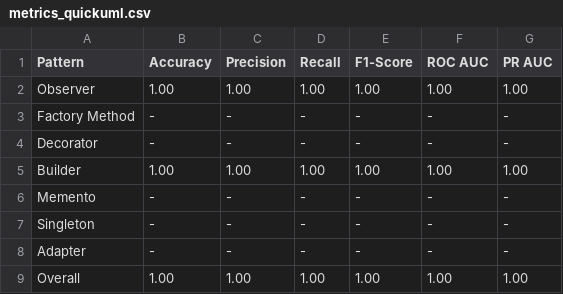
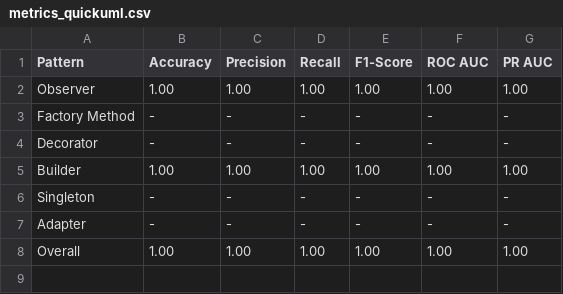
Before and after one commit to DerJeanjour/dpd-subgraph-matching, a CSV file: matching/glema/notebooks/tables/metrics_quickuml.csv, drawn as a sheet; the diff names each change by its address in the sheet, - before the commit and + after, or states it on an @@ line.

```diff
--- a/matching/glema/notebooks/tables/metrics_quickuml.csv
+++ b/matching/glema/notebooks/tables/metrics_quickuml.csv
-row 6: Memento | - | - | - | - | - | -
```
Also changed, not shown: matching/glema/notebooks/tables/metric_comparison.csv, matching/glema/notebooks/tables/metrics_all.csv, 14 other files.
